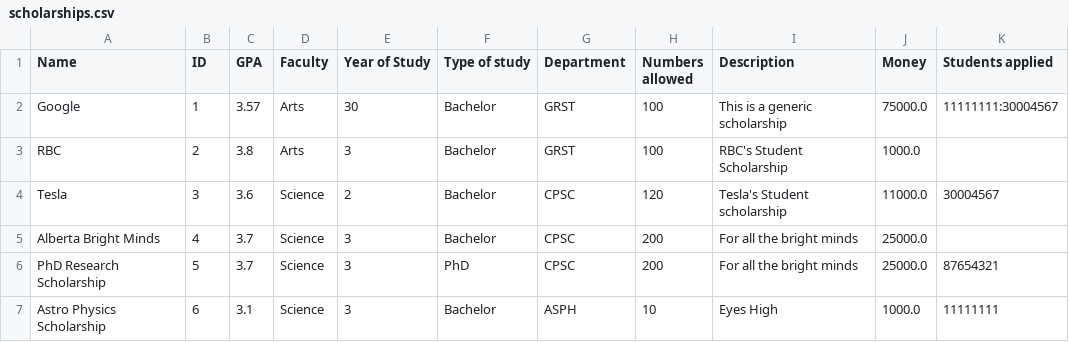
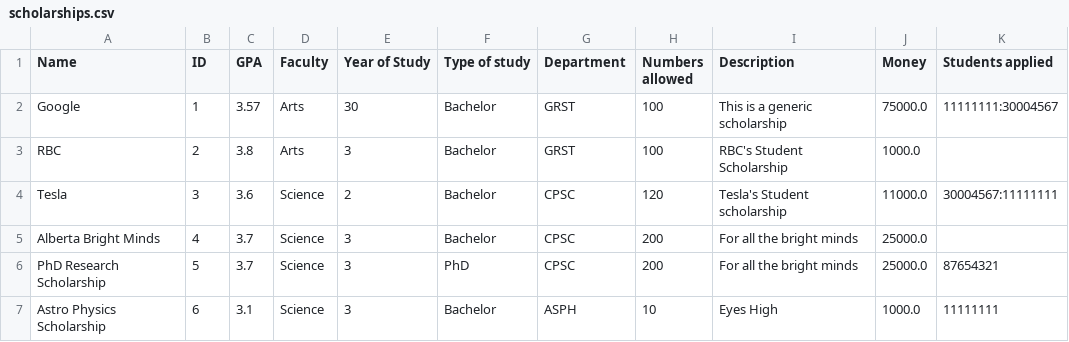
Before and after one commit to stevekhanna/Scholarship---Java, a CSV file: src/data/scholarships.csv, drawn as a sheet.

Commit message:
Added 'applied to scholarship' functionality

```diff
--- a/src/data/scholarships.csv
+++ b/src/data/scholarships.csv
@@ -3,3 +3,3 @@ Google,1,3.57,Arts,30,Bachelor,GRST,100,This is a generic scholarship,75000.0,11
 RBC,2,3.8,Arts,3,Bachelor,GRST,100,RBC's Student Scholarship,1000.0
-Tesla,3,3.6,Science,2,Bachelor,CPSC,120,Tesla's Student scholarship,11000.0,30004567
+Tesla,3,3.6,Science,2,Bachelor,CPSC,120,Tesla's Student scholarship,11000.0,30004567:11111111
 Alberta Bright Minds,4,3.7,Science,3,Bachelor,CPSC,200,For all the bright minds,25000.0
```
Also changed, not shown: src/data/students.csv, 3 other files.
